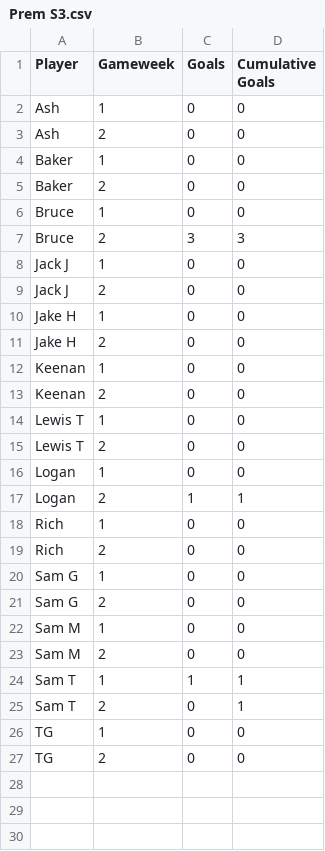
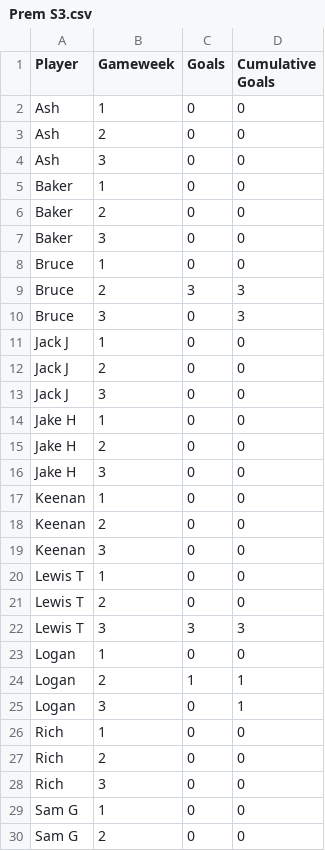
Before and after one commit to lewtip97/fives_app, a CSV file: data/team_stats/Prem S3.csv, drawn as a sheet; only a part is shown; the shorter side is filled out with more unchanged rows; the diff covers the shown part only; the diff names each change by its address in the sheet, - before the commit and + after, or states it on an @@ line.

```diff
--- a/data/team_stats/Prem S3.csv
+++ b/data/team_stats/Prem S3.csv
+row 4: Ash | 3 | 0 | 0
+row 7: Baker | 3 | 0 | 0
+row 10: Bruce | 3 | 0 | 3
+row 13: Jack J | 3 | 0 | 0
+row 16: Jake H | 3 | 0 | 0
+row 19: Keenan | 3 | 0 | 0
+row 22: Lewis T | 3 | 3 | 3
+row 25: Logan | 3 | 0 | 1
+row 28: Rich | 3 | 0 | 0
```
Also changed, not shown: 4 added rows elsewhere in this file, data/appearances_all.csv, data/goals_all.csv, 15 other files.
